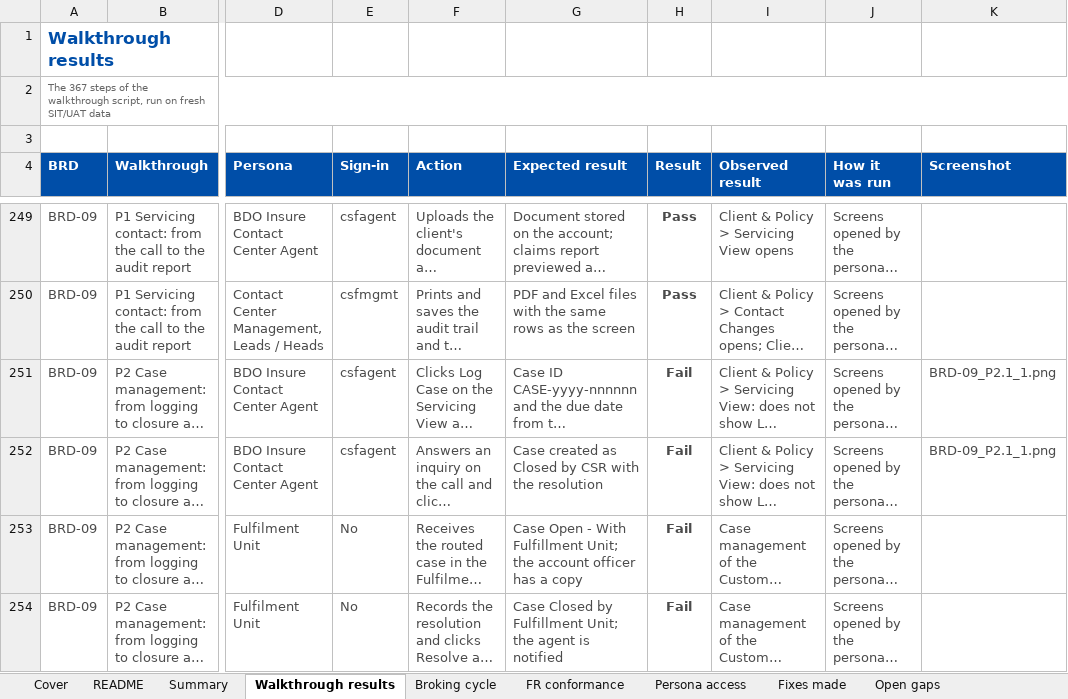
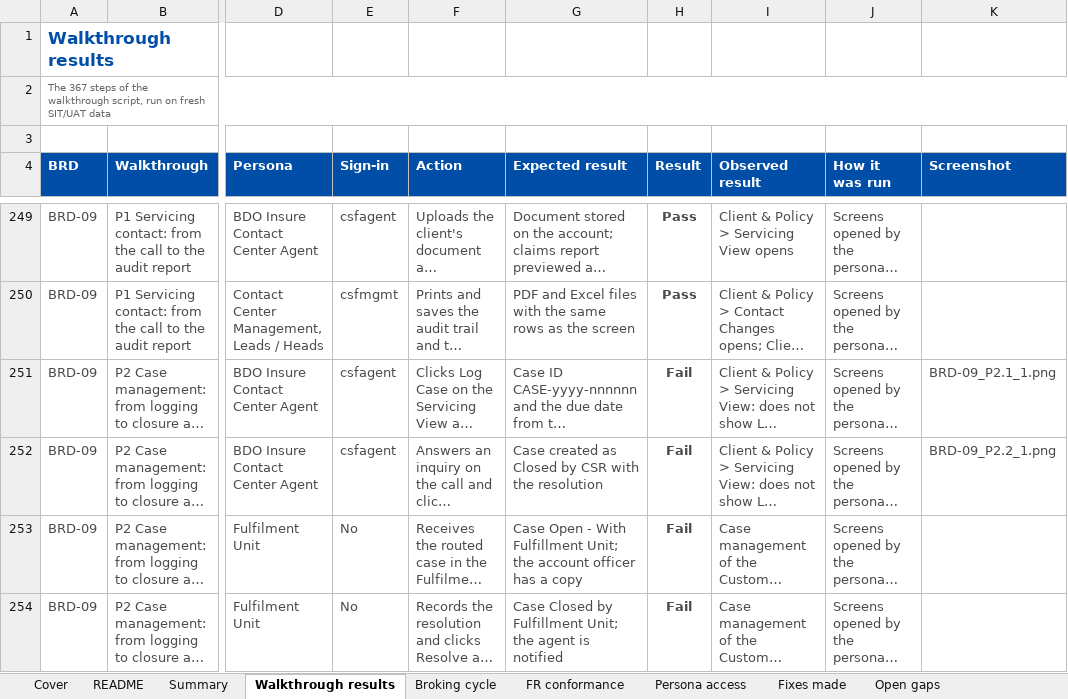
Before and after one commit to IortaTexhNXT-DEV/FinVerse, an Excel workbook: docs/deliverables/out/Programme/Quality/BIBS_Conformance_BRD-00_End-to-End_Conformance_Register_v1.0.xlsx, sheet Walkthrough results, drawn as a sheet; only a part is shown, gaps mark what is left out; long unchanged cells end in …; values as stored, in another font and other column widths than the file's, no borders; conditional formats not drawn; the diff names each change by its address in the sheet, - before the commit and + after, or states it on an @@ line.

Commit message:
Conformance register: evidence of the final full build, generic screens left out of the screen evidence

```diff
--- a/docs/deliverables/out/Programme/Quality/BIBS_Conformance_BRD-00_End-to-End_Conformance_Register_v1.0.xlsx (sheet Walkthrough results)
+++ b/docs/deliverables/out/Programme/Quality/BIBS_Conformance_BRD-00_End-to-End_Conformance_Register_v1.0.xlsx (sheet Walkthrough results)
-K252 (Screenshot): BRD-09_P2.1_1.png
+K252 (Screenshot): BRD-09_P2.2_1.png
```
Also changed, not shown: sheet FR conformance, sheet Summary, sheet Fixes made, sheet Cover, 1 other file.
